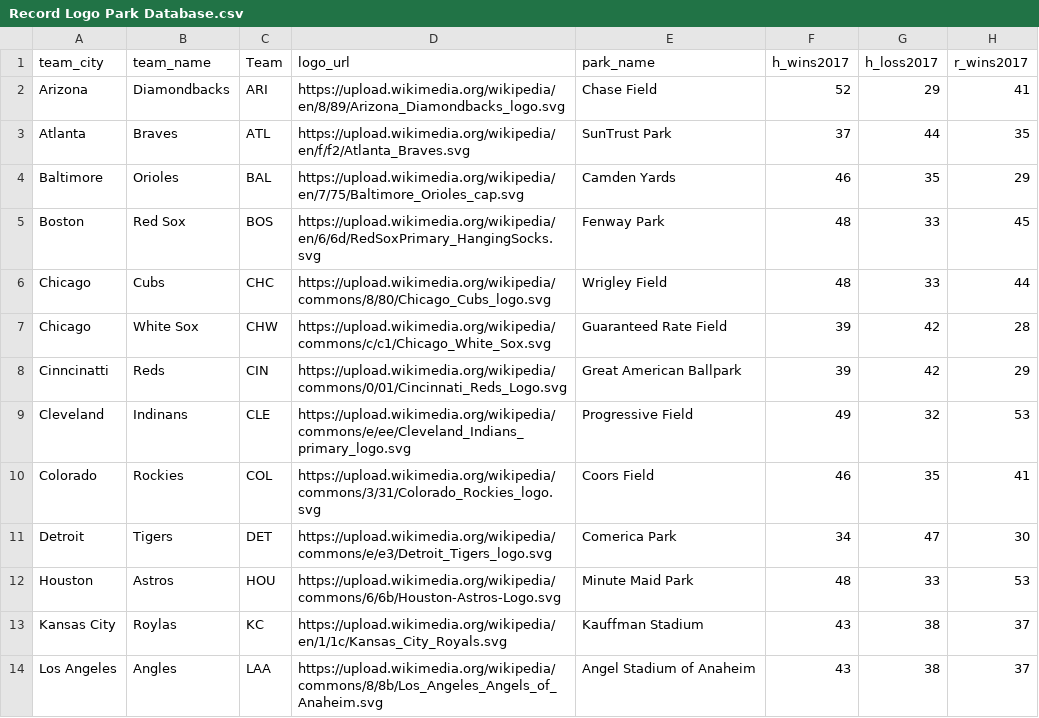
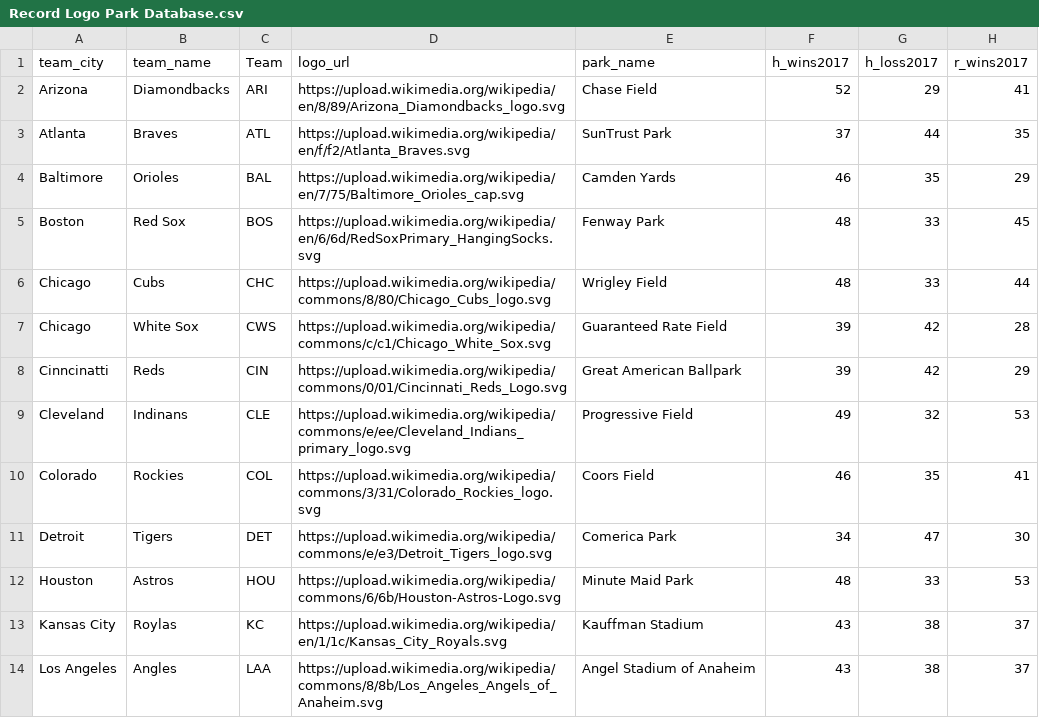
Before and after one commit to nlwood99/Senior-Thesis-Park-Factors, a CSV file: Record Logo Park Database.csv, drawn as a sheet; only a part is shown; the diff names each change by its address in the sheet, - before the commit and + after, or states it on an @@ line.

Commit message:
Update Record Logo Park Database.csv

```diff
--- a/Record Logo Park Database.csv
+++ b/Record Logo Park Database.csv
-C7 (Team): CHW
+C7 (Team): CWS
```
